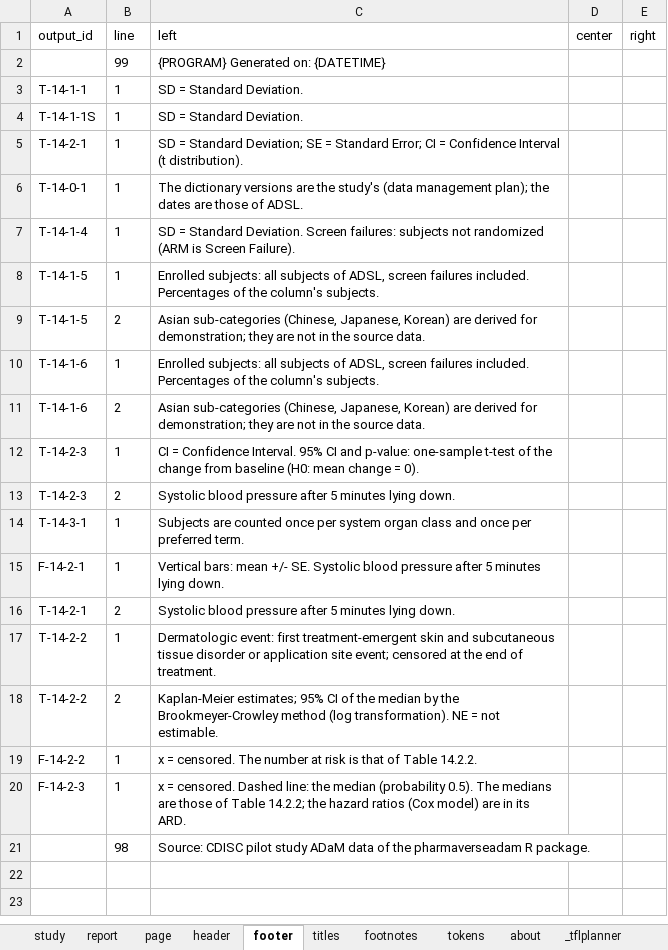
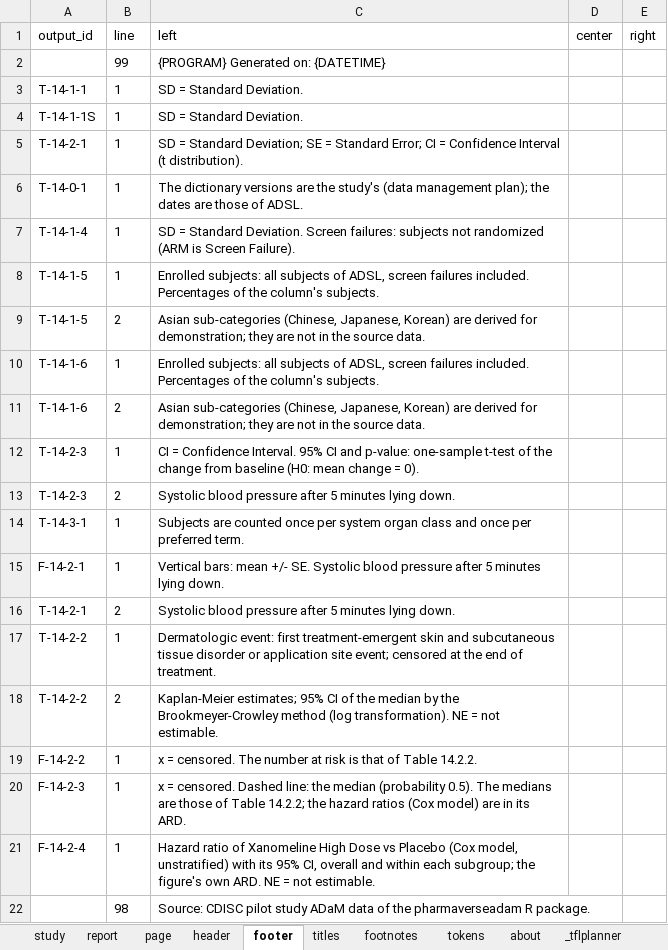
Before and after one commit to ichirio/tflplanner, an Excel workbook: inst/sample/SAMPLE-01/spec/report_spec.xlsx, sheet footer, drawn as a sheet; values as stored, in another font and other column widths than the file's, no borders; the diff names each change by its address in the sheet, - before the commit and + after, or states it on an @@ line.

```diff
--- a/inst/sample/SAMPLE-01/spec/report_spec.xlsx (sheet footer)
+++ b/inst/sample/SAMPLE-01/spec/report_spec.xlsx (sheet footer)
+row 21: F-14-2-4 | 1 | Hazard ratio of Xanomeline High Dose vs Placebo (Cox model, unstratified) with its 95% CI, overall and within each subgroup; the figure's own ARD. NE = not estimable.
```
Also changed, not shown: sheet tokens, sheet report, sheet page, sheet _tflplanner, inst/sample/SAMPLE-01/spec/listing_figure_spec.xlsx, inst/sample/SAMPLE-01/spec/table_spec.xlsx, 4 other files.
